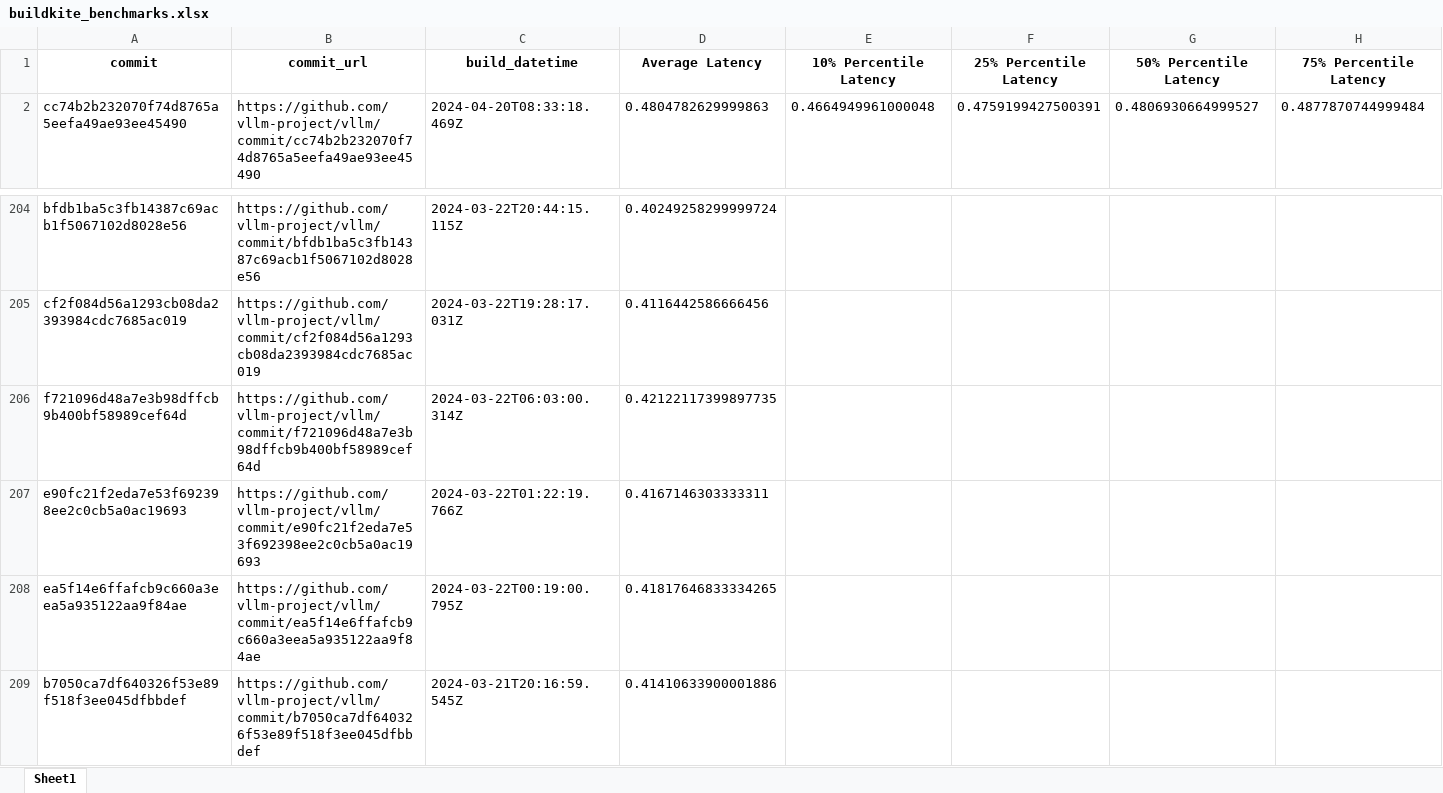
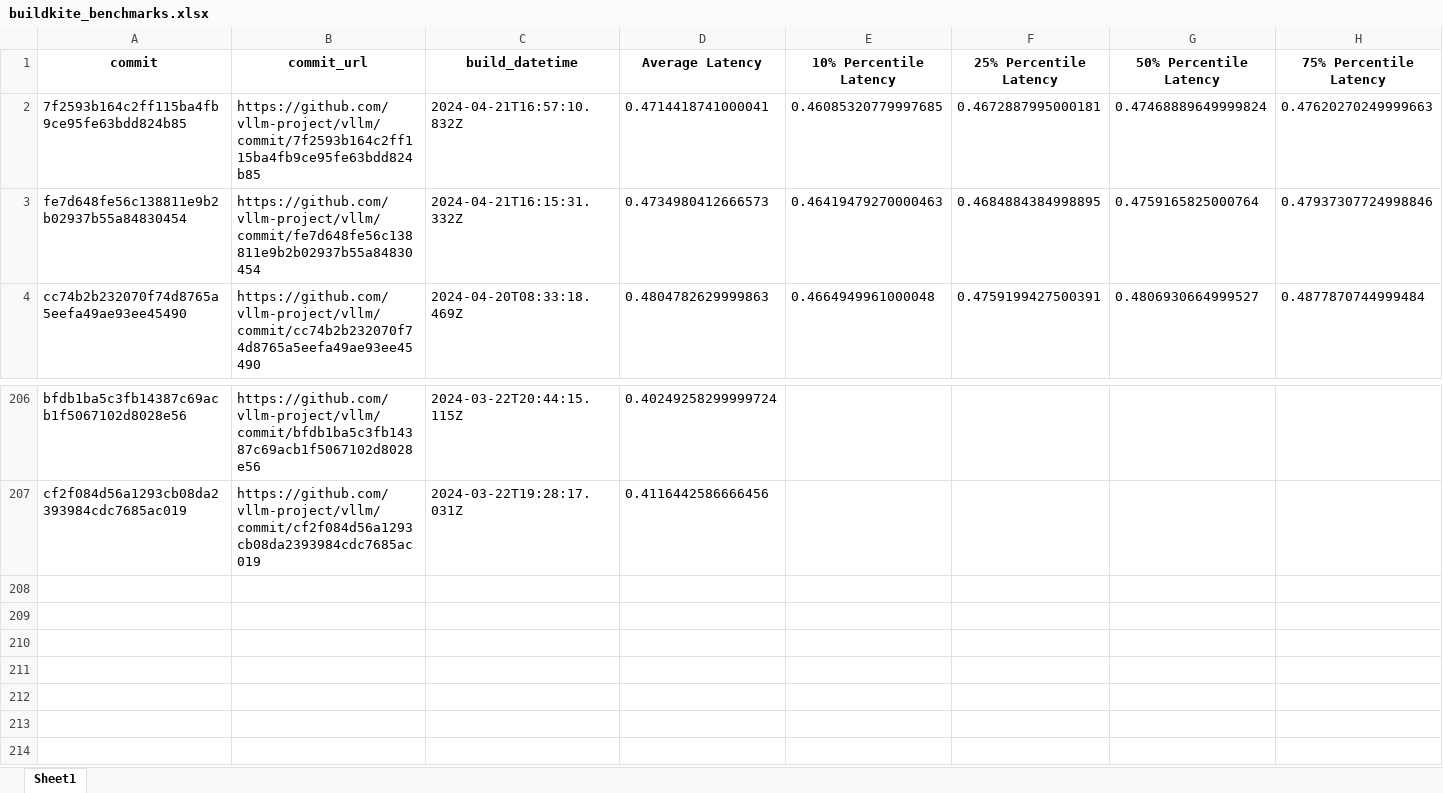
Before and after one commit to vllm-project/dashboard, an Excel workbook: buildkite_benchmarks.xlsx, sheet Sheet1, drawn as a sheet; only a part is shown, gaps mark what is left out; values as stored, in another font and other column widths than the file's, no borders; removed rows and columns are numbered as before the commit, all else as after; rows hold the shown columns only; the diff names each change by its address in the sheet, - before the commit and + after, or states it on an @@ line.

Commit message:
update april 21 10:00

```diff
--- a/buildkite_benchmarks.xlsx (sheet Sheet1)
+++ b/buildkite_benchmarks.xlsx (sheet Sheet1)
+row 2: 7f2593b164c2ff115ba4fb9ce95fe63bdd824b85 | https://github.com/vllm-project/vllm/commit/7f2593b164c2ff115ba4fb9ce95fe63bdd824b85 | 2024-04-21T16:57:10.832Z | 0.4714418741000041 | 0.46085320779997685 | 0.4672887995000181 | 0.47468889649999824 | 0.47620270249999663
+row 3: fe7d648fe56c138811e9b2b02937b55a84830454 | https://github.com/vllm-project/vllm/commit/fe7d648fe56c138811e9b2b02937b55a84830454 | 2024-04-21T16:15:31.332Z | 0.4734980412666573 | 0.46419479270000463 | 0.4684884384998895 | 0.4759165825000764 | 0.47937307724998846
-row 206: f721096d48a7e3b98dffcb9b400bf58989cef64d | https://github.com/vllm-project/vllm/commit/f721096d48a7e3b98dffcb9b400bf58989cef64d | 2024-03-22T06:03:00.314Z | 0.42122117399897735
-row 207: e90fc21f2eda7e53f692398ee2c0cb5a0ac19693 | https://github.com/vllm-project/vllm/commit/e90fc21f2eda7e53f692398ee2c0cb5a0ac19693 | 2024-03-22T01:22:19.766Z | 0.4167146303333311
-row 208: ea5f14e6ffafcb9c660a3eea5a935122aa9f84ae | https://github.com/vllm-project/vllm/commit/ea5f14e6ffafcb9c660a3eea5a935122aa9f84ae | 2024-03-22T00:19:00.795Z | 0.41817646833334265
-row 209: b7050ca7df640326f53e89f518f3ee045dfbbdef | https://github.com/vllm-project/vllm/commit/b7050ca7df640326f53e89f518f3ee045dfbbdef | 2024-03-21T20:16:59.545Z | 0.41410633900001886
```
